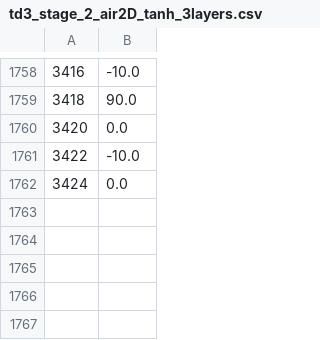
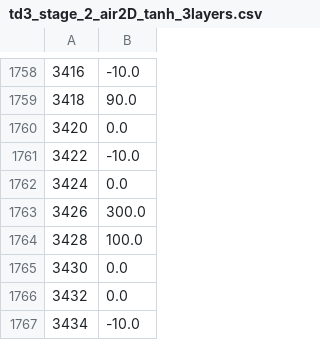
Before and after one commit to ricardoGrando/hydrone_deep_rl, a CSV file: hydrone_aerial_underwater_ddpg/scripts/Models/td3_stage_2_air2D_tanh_3layers/td3_stage_2_air2D_tanh_3layers.csv, drawn as a sheet; only a part is shown, gaps mark what is left out.

Commit message:
grando

```diff
--- a/hydrone_aerial_underwater_ddpg/scripts/Models/td3_stage_2_air2D_tanh_3layers/td3_stage_2_air2D_tanh_3layers.csv
+++ b/hydrone_aerial_underwater_ddpg/scripts/Models/td3_stage_2_air2D_tanh_3layers/td3_stage_2_air2D_tanh_3layers.csv
@@ -1762 +1762,6 @@
 3424,0.0
+3426,300.0
+3428,100.0
+3430,0.0
+3432,0.0
+3434,-10.0
```
